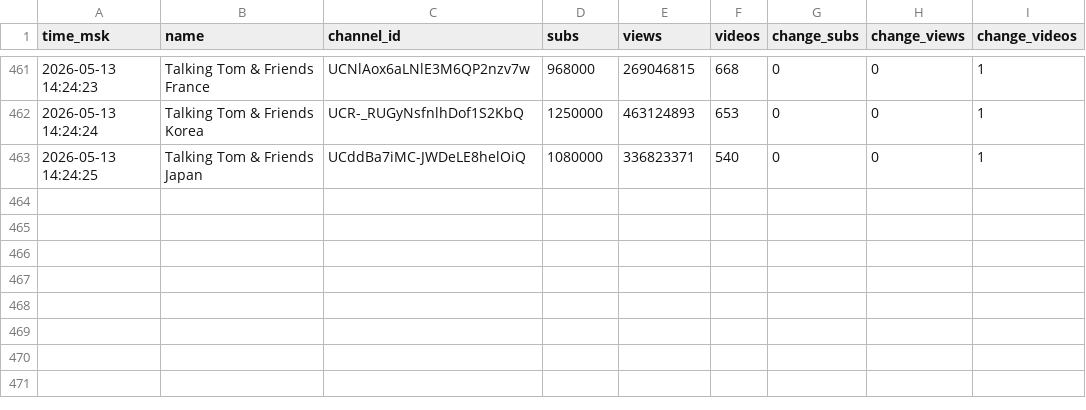
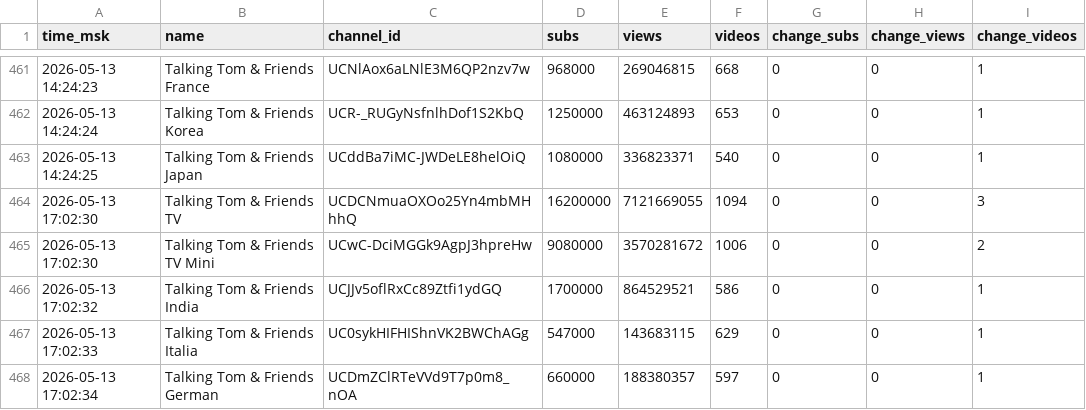
Before and after one commit to PozzisMine/TalkingFriendsStats, a CSV file: stats_log.csv, drawn as a sheet; only a part is shown, gaps mark what is left out.

```diff
--- a/stats_log.csv
+++ b/stats_log.csv
@@ -463 +463,6 @@ time_msk,name,channel_id,subs,views,videos,change_subs,change_views,change_video
 2026-05-13 14:24:25,Talking Tom & Friends Japan,UCddBa7iMC-JWDeLE8helOiQ,1080000,336823371,540,0,0,1
+2026-05-13 17:02:30,Talking Tom & Friends TV,UCDCNmuaOXOo25Yn4mbMHhhQ,16200000,7121669055,1094,0,0,3
+2026-05-13 17:02:30,Talking Tom & Friends TV Mini,UCwC-DciMGGk9AgpJ3hpreHw,9080000,3570281672,1006,0,0,2
+2026-05-13 17:02:32,Talking Tom & Friends India,UCJJv5oflRxCc89Ztfi1ydGQ,1700000,864529521,586,0,0,1
+2026-05-13 17:02:33,Talking Tom & Friends Italia,UC0sykHIFHIShnVK2BWChAGg,547000,143683115,629,0,0,1
+2026-05-13 17:02:34,Talking Tom & Friends German,UCDmZClRTeVVd9T7p0m8_nOA,660000,188380357,597,0,0,1
```
Also changed, not shown: 1 other file.
